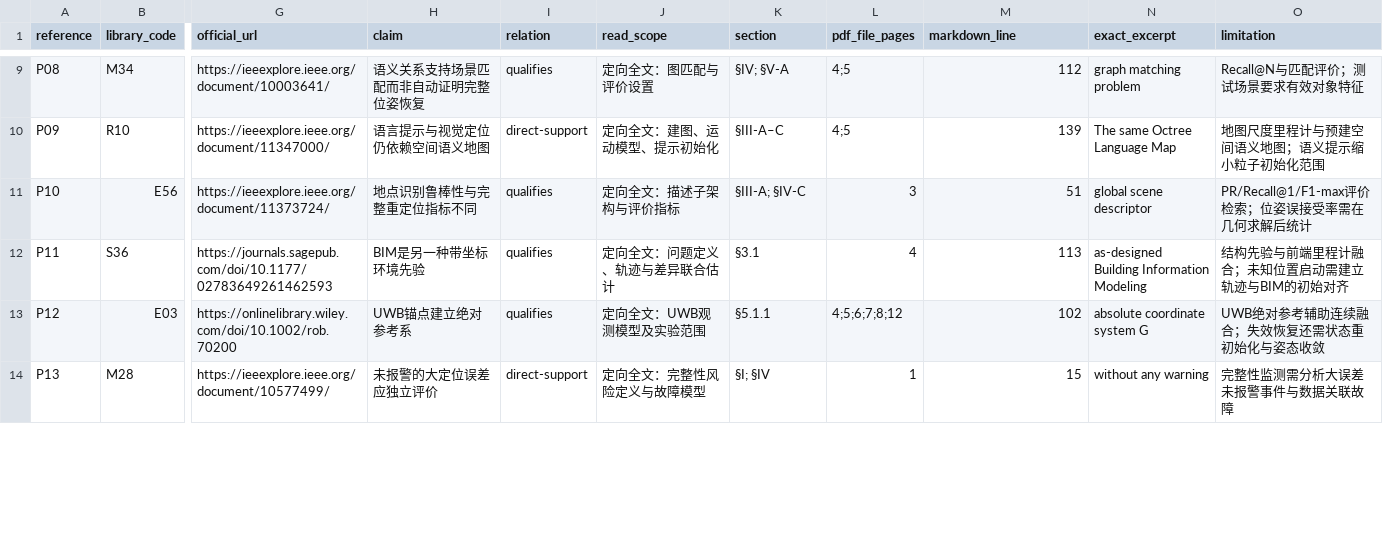
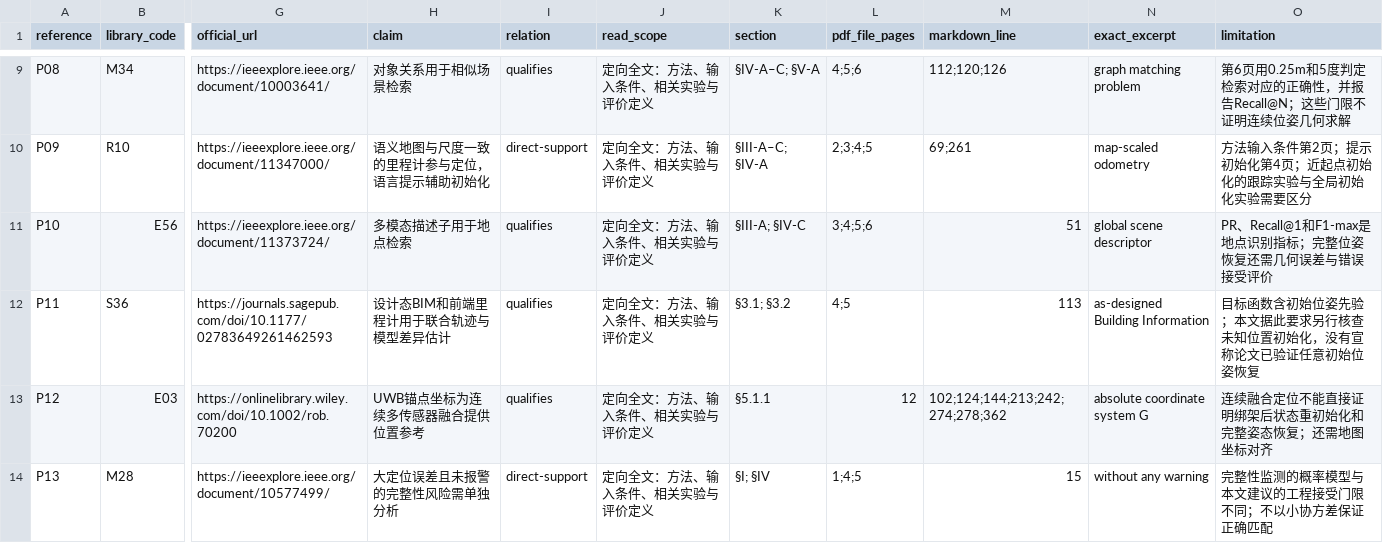
Before and after one commit to EnosElinsa/wheeltec-ros-textbook, a CSV file: docs/06-sensors-navigation/research/relocalization-evidence.csv, drawn as a sheet; only a part is shown, gaps mark what is left out; the diff covers the shown part only; the diff names each change by its address in the sheet, - before the commit and + after, or states it on an @@ line.

```diff
--- a/docs/06-sensors-navigation/research/relocalization-evidence.csv
+++ b/docs/06-sensors-navigation/research/relocalization-evidence.csv
-H9 (claim): 语义关系支持场景匹配而非自动证明完整位姿恢复
+H9 (claim): 对象关系用于相似场景检索
-J9 (read_scope): 定向全文：图匹配与评价设置
+J9 (read_scope): 定向全文：方法、输入条件、相关实验与评价定义
-K9 (section): §IV; §V-A
+K9 (section): §IV-A–C; §V-A
-L9 (pdf_file_pages): 4;5
+L9 (pdf_file_pages): 4;5;6
-M9 (markdown_line): 112
+M9 (markdown_line): 112;120;126
-O9 (limitation): Recall@N与匹配评价；测试场景要求有效对象特征
+O9 (limitation): 第6页用0.25m和5度判定检索对应的正确性，并报告Recall@N；这些门限不证明连续位姿几何求解
-H10 (claim): 语言提示与视觉定位仍依赖空间语义地图
+H10 (claim): 语义地图与尺度一致的里程计参与定位，语言提示辅助初始化
-J10 (read_scope): 定向全文：建图、运动模型、提示初始化
+J10 (read_scope): 定向全文：方法、输入条件、相关实验与评价定义
-K10 (section): §III-A–C
+K10 (section): §III-A–C; §IV-A
-L10 (pdf_file_pages): 4;5
+L10 (pdf_file_pages): 2;3;4;5
-M10 (markdown_line): 139
+M10 (markdown_line): 69;261
-N10 (exact_excerpt): The same Octree Language Map
+N10 (exact_excerpt): map-scaled odometry
-O10 (limitation): 地图尺度里程计与预建空间语义地图；语义提示缩小粒子初始化范围
+O10 (limitation): 方法输入条件第2页；提示初始化第4页；近起点初始化的跟踪实验与全局初始化实验需要区分
-H11 (claim): 地点识别鲁棒性与完整重定位指标不同
+H11 (claim): 多模态描述子用于地点检索
-J11 (read_scope): 定向全文：描述子架构与评价指标
+J11 (read_scope): 定向全文：方法、输入条件、相关实验与评价定义
-L11 (pdf_file_pages): 3
+L11 (pdf_file_pages): 3;4;5;6
-O11 (limitation): PR/Recall@1/F1-max评价检索；位姿误接受率需在几何求解后统计
+O11 (limitation): PR、Recall@1和F1-max是地点识别指标；完整位姿恢复还需几何误差与错误接受评价
-H12 (claim): BIM是另一种带坐标环境先验
+H12 (claim): 设计态BIM和前端里程计用于联合轨迹与模型差异估计
-J12 (read_scope): 定向全文：问题定义、轨迹与差异联合估计
+J12 (read_scope): 定向全文：方法、输入条件、相关实验与评价定义
-K12 (section): §3.1
+K12 (section): §3.1; §3.2
-L12 (pdf_file_pages): 4
+L12 (pdf_file_pages): 4;5
-N12 (exact_excerpt): as-designed Building Information Modeling
+N12 (exact_excerpt): as-designed Building Information
-O12 (limitation): 结构先验与前端里程计融合；未知位置启动需建立轨迹与BIM的初始对齐
+O12 (limitation): 目标函数含初始位姿先验；本文据此要求另行核查未知位置初始化，没有宣称论文已验证任意初始位姿恢复
-H13 (claim): UWB锚点建立绝对参考系
+H13 (claim): UWB锚点坐标为连续多传感器融合提供位置参考
-J13 (read_scope): 定向全文：UWB观测模型及实验范围
+J13 (read_scope): 定向全文：方法、输入条件、相关实验与评价定义
-L13 (pdf_file_pages): 4;5;6;7;8;12
+L13 (pdf_file_pages): 12
-M13 (markdown_line): 102
+M13 (markdown_line): 102;124;144;213;242;274;278;362
-O13 (limitation): UWB绝对参考辅助连续融合；失效恢复还需状态重初始化与姿态收敛
+O13 (limitation): 连续融合定位不能直接证明绑架后状态重初始化和完整姿态恢复；还需地图坐标对齐
-H14 (claim): 未报警的大定位误差应独立评价
+H14 (claim): 大定位误差且未报警的完整性风险需单独分析
-J14 (read_scope): 定向全文：完整性风险定义与故障模型
+J14 (read_scope): 定向全文：方法、输入条件、相关实验与评价定义
-L14 (pdf_file_pages): 1
+L14 (pdf_file_pages): 1;4;5
-O14 (limitation): 完整性监测需分析大误差未报警事件与数据关联故障
+O14 (limitation): 完整性监测的概率模型与本文建议的工程接受门限不同；不以小协方差保证正确匹配
```
Also changed, not shown: 1 added row and 54 edited cells elsewhere in this file, 3 other files.
